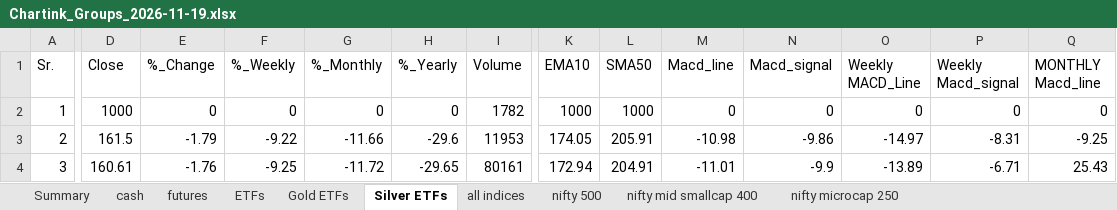
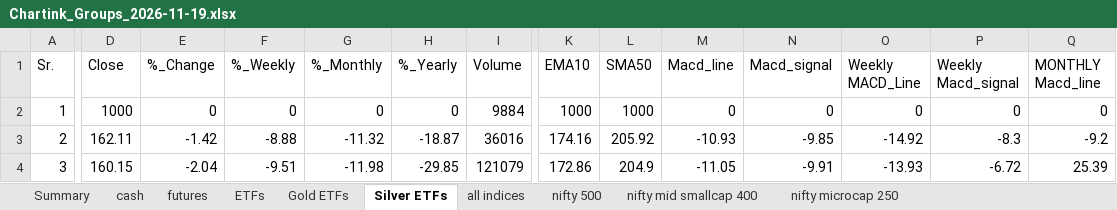
Before and after one commit to mohilsanghavi/Tlive, an Excel workbook: data/Chartink_Groups_2026-11-19.xlsx, sheet Silver ETFs, drawn as a sheet; only a part is shown, gaps mark what is left out; values as stored, in another font and other column widths than the file's, no borders; the diff covers the shown part only; the diff names each change by its address in the sheet, - before the commit and + after, or states it on an @@ line.

```diff
--- a/data/Chartink_Groups_2026-11-19.xlsx (sheet Silver ETFs)
+++ b/data/Chartink_Groups_2026-11-19.xlsx (sheet Silver ETFs)
-I2 (Volume): 1782
+I2 (Volume): 9884
-D3 (Close): 161.5
+D3 (Close): 162.11
-E3 (%_Change): -1.79
+E3 (%_Change): -1.42
-F3 (%_Weekly): -9.22
+F3 (%_Weekly): -8.88
-G3 (%_Monthly): -11.66
+G3 (%_Monthly): -11.32
-H3 (%_Yearly): -29.6
+H3 (%_Yearly): -18.87
-I3 (Volume): 11953
+I3 (Volume): 36016
-K3 (EMA10): 174.05
+K3 (EMA10): 174.16
-L3 (SMA50): 205.91
+L3 (SMA50): 205.92
-M3 (Macd_line): -10.98
+M3 (Macd_line): -10.93
-N3 (Macd_signal): -9.86
+N3 (Macd_signal): -9.85
-O3 (Weekly MACD_Line): -14.97
+O3 (Weekly MACD_Line): -14.92
-P3 (Weekly Macd_signal): -8.31
+P3 (Weekly Macd_signal): -8.3
-Q3 (MONTHLY Macd_line): -9.25
+Q3 (MONTHLY Macd_line): -9.2
-D4 (Close): 160.61
+D4 (Close): 160.15
-E4 (%_Change): -1.76
+E4 (%_Change): -2.04
-F4 (%_Weekly): -9.25
+F4 (%_Weekly): -9.51
-G4 (%_Monthly): -11.72
+G4 (%_Monthly): -11.98
-H4 (%_Yearly): -29.65
+H4 (%_Yearly): -29.85
-I4 (Volume): 80161
+I4 (Volume): 121079
-K4 (EMA10): 172.94
+K4 (EMA10): 172.86
-L4 (SMA50): 204.91
+L4 (SMA50): 204.9
-M4 (Macd_line): -11.01
+M4 (Macd_line): -11.05
-N4 (Macd_signal): -9.9
+N4 (Macd_signal): -9.91
-O4 (Weekly MACD_Line): -13.89
+O4 (Weekly MACD_Line): -13.93
-P4 (Weekly Macd_signal): -6.71
+P4 (Weekly Macd_signal): -6.72
-Q4 (MONTHLY Macd_line): 25.43
+Q4 (MONTHLY Macd_line): 25.39
```
Also changed, not shown: 174 edited cells elsewhere in this sheet, sheet cash, sheet nifty 500, sheet nifty mid smallcap 400, sheet ETFs, sheet nifty microcap 250, sheet futures, 3 more sheets, 1 other file.
